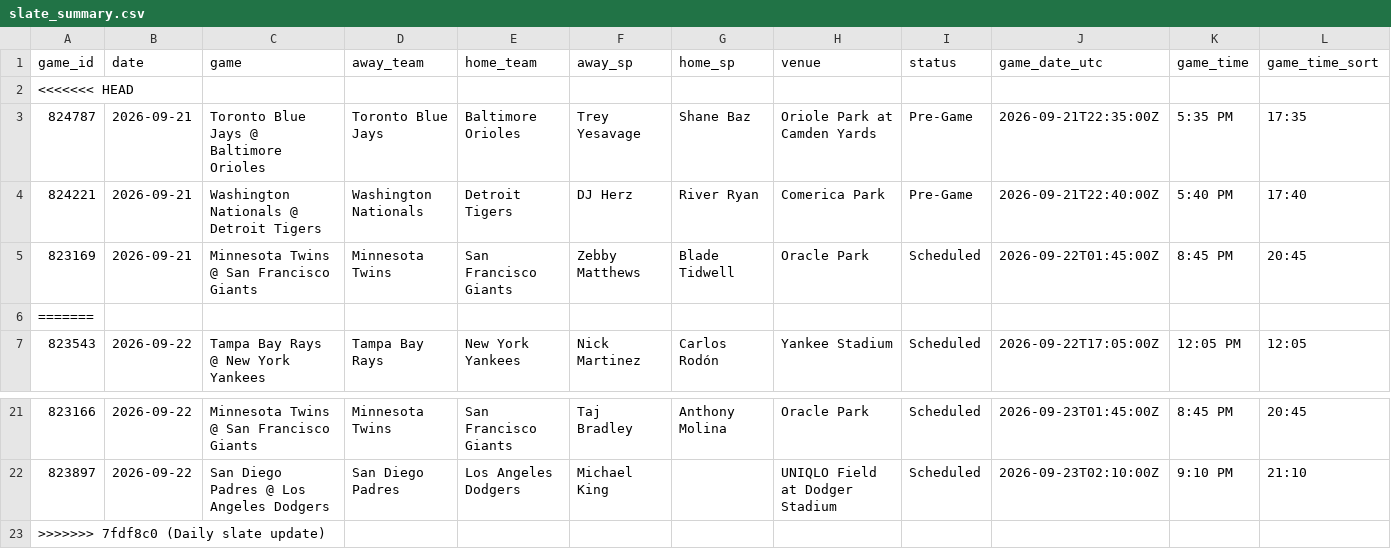
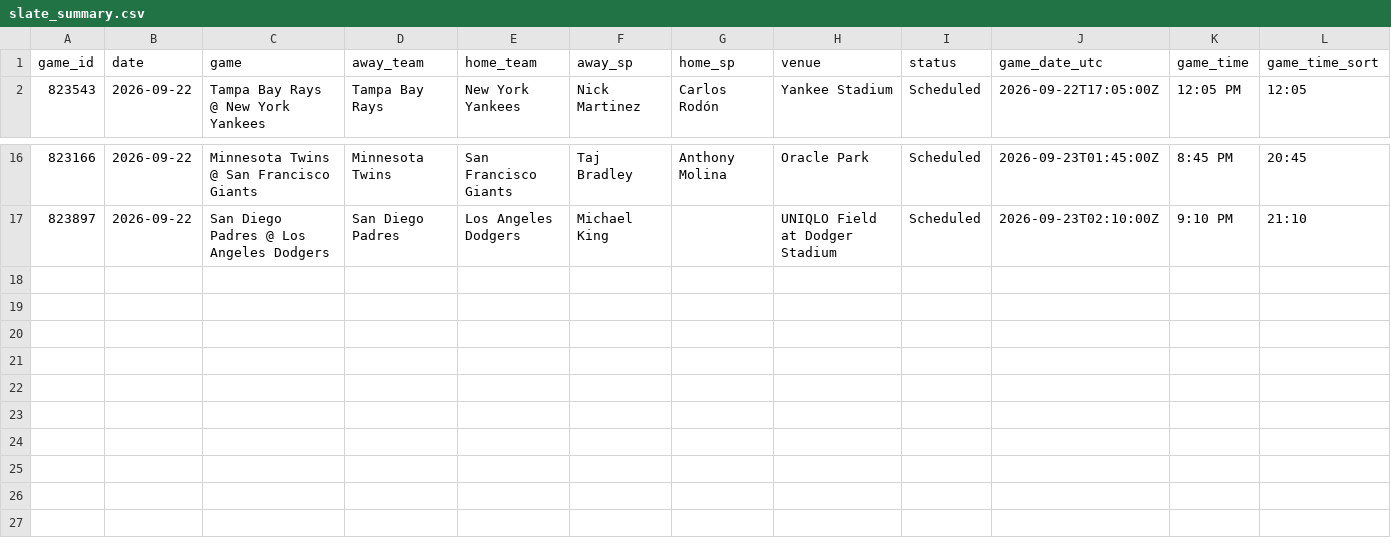
Before and after one commit to dylhauck/alpha-wagerz-model, a CSV file: data/processed/slate_summary.csv, drawn as a sheet; only a part is shown, gaps mark what is left out.

```diff
--- a/data/processed/slate_summary.csv
+++ b/data/processed/slate_summary.csv
@@ -1,7 +1,2 @@
 game_id,date,game,away_team,home_team,away_sp,home_sp,venue,status,game_date_utc,game_time,game_time_sort
-<<<<<<< HEAD
-824787,2026-09-21,Toronto Blue Jays @ Baltimore Orioles,Toronto Blue Jays,Baltimore Orioles,Trey Yesavage,Shane Baz,Oriole Park at Camden Yards,Pre-Game,2026-09-21T22:35:00Z,5:35 PM,17:35
-824221,2026-09-21,Washington Nationals @ Detroit Tigers,Washington Nationals,Detroit Tigers,DJ Herz,River Ryan,Comerica Park,Pre-Game,2026-09-21T22:40:00Z,5:40 PM,17:40
-823169,2026-09-21,Minnesota Twins @ San Francisco Giants,Minnesota Twins,San Francisco Giants,Zebby Matthews,Blade Tidwell,Oracle Park,Scheduled,2026-09-22T01:45:00Z,8:45 PM,20:45
-=======
 823543,2026-09-22,Tampa Bay Rays @ New York Yankees,Tampa Bay Rays,New York Yankees,Nick Martinez,Carlos Rodón,Yankee Stadium,Scheduled,2026-09-22T17:05:00Z,12:05 PM,12:05
@@ -22,2 +17 @@ game_id,date,game,away_team,home_team,away_sp,home_sp,venue,status,game_date_utc
 823897,2026-09-22,San Diego Padres @ Los Angeles Dodgers,San Diego Padres,Los Angeles Dodgers,Michael King,,UNIQLO Field at Dodger Stadium,Scheduled,2026-09-23T02:10:00Z,9:10 PM,21:10
->>>>>>> 7fdf8c0 (Daily slate update)
```
Also changed, not shown: data/reference/player_reference.csv, 46 other files.
